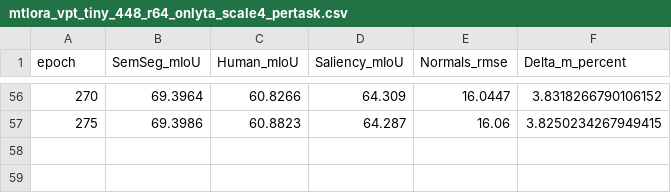
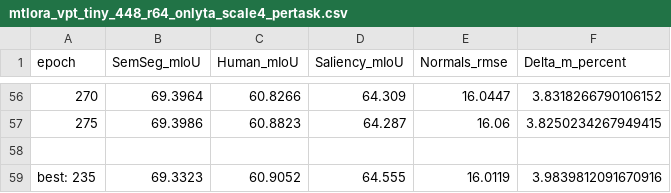
Before and after one commit to Malygossssss/MT-LoRA, a CSV file: csv/mtlora_vpt_tiny_448_r64_onlyta_scale4_pertask.csv, drawn as a sheet; only a part is shown, gaps mark what is left out.

```diff
--- a/csv/mtlora_vpt_tiny_448_r64_onlyta_scale4_pertask.csv
+++ b/csv/mtlora_vpt_tiny_448_r64_onlyta_scale4_pertask.csv
@@ -57 +57,3 @@ epoch,SemSeg_mIoU,Human_mIoU,Saliency_mIoU,Normals_rmse,Delta_m_percent
 275,69.3986,60.8823,64.287,16.06,3.8250234267949415
+
+best: 235,69.3323,60.9052,64.555,16.0119,3.9839812091670916
```
Also changed, not shown: csv/mtlora_tiny_448_r64_onlyta_scale4_pertask.csv, csv/mtlora_vpt_delta_m_history.csv, 7 other files.
